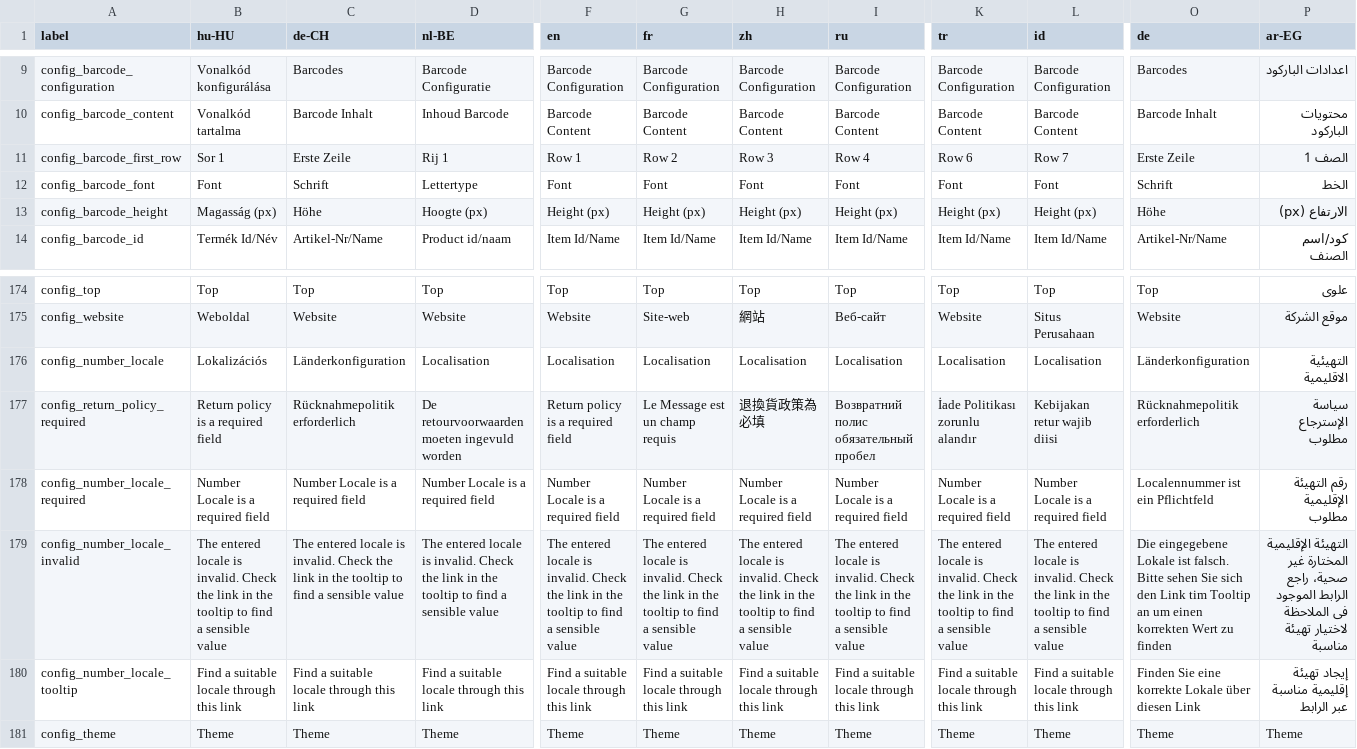
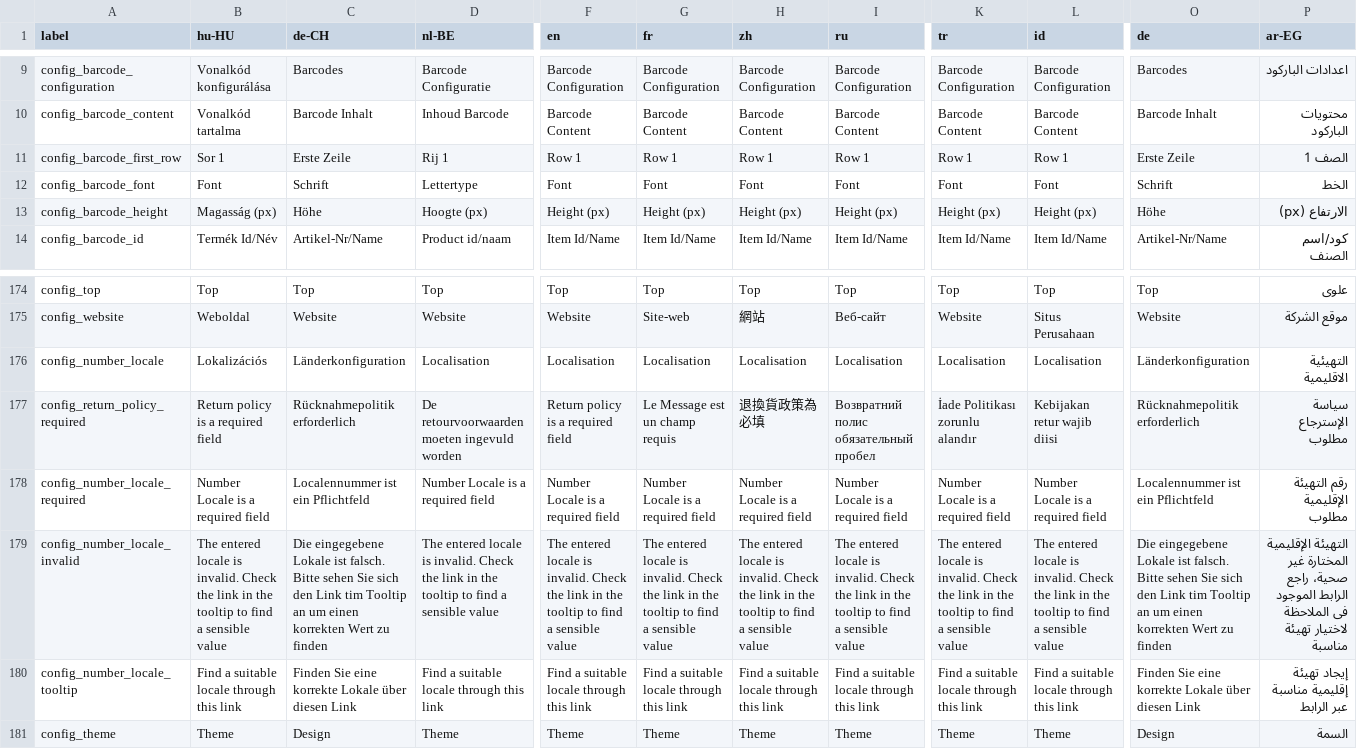
Before and after one commit to opensourcepos/opensourcepos, a CSV file: translations/config_lang.csv, drawn as a sheet; only a part is shown, gaps mark what is left out; the diff names each change by its address in the sheet, - before the commit and + after, or states it on an @@ line.

Commit message:
Updated Theme translation (#794)

```diff
--- a/translations/config_lang.csv
+++ b/translations/config_lang.csv
-G11 (fr): Row 2
+G11 (fr): Row 1
-H11 (zh): Row 3
+H11 (zh): Row 1
-I11 (ru): Row 4
+I11 (ru): Row 1
-K11 (tr): Row 6
+K11 (tr): Row 1
-L11 (id): Row 7
+L11 (id): Row 1
-C178 (de-CH): Number Locale is a required field
+C178 (de-CH): Localennummer ist ein Pflichtfeld
-C179 (de-CH): The entered locale is invalid. Check the link in the tooltip to find a sensible value
+C179 (de-CH): Die eingegebene Lokale ist falsch. Bitte sehen Sie sich den Link tim Tooltip an um einen korrekten Wert zu finden
-C180 (de-CH): Find a suitable locale through this link
+C180 (de-CH): Finden Sie eine korrekte Lokale über diesen Link
-C181 (de-CH): Theme
+C181 (de-CH): Design
-O181 (de): Theme
+O181 (de): Design
-P181 (ar-EG): Theme
+P181 (ar-EG): السمة
```
Also changed, not shown: 8 other files.
